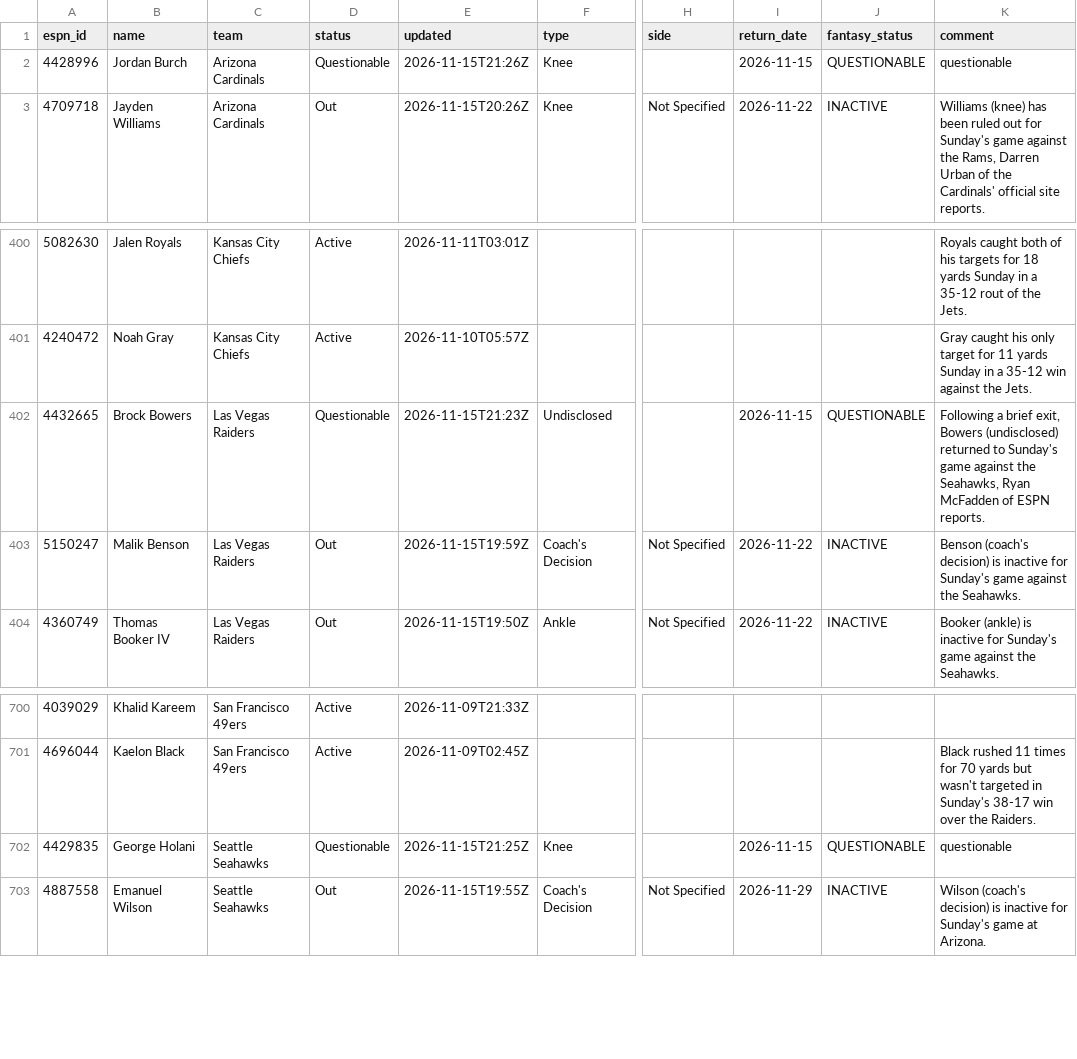
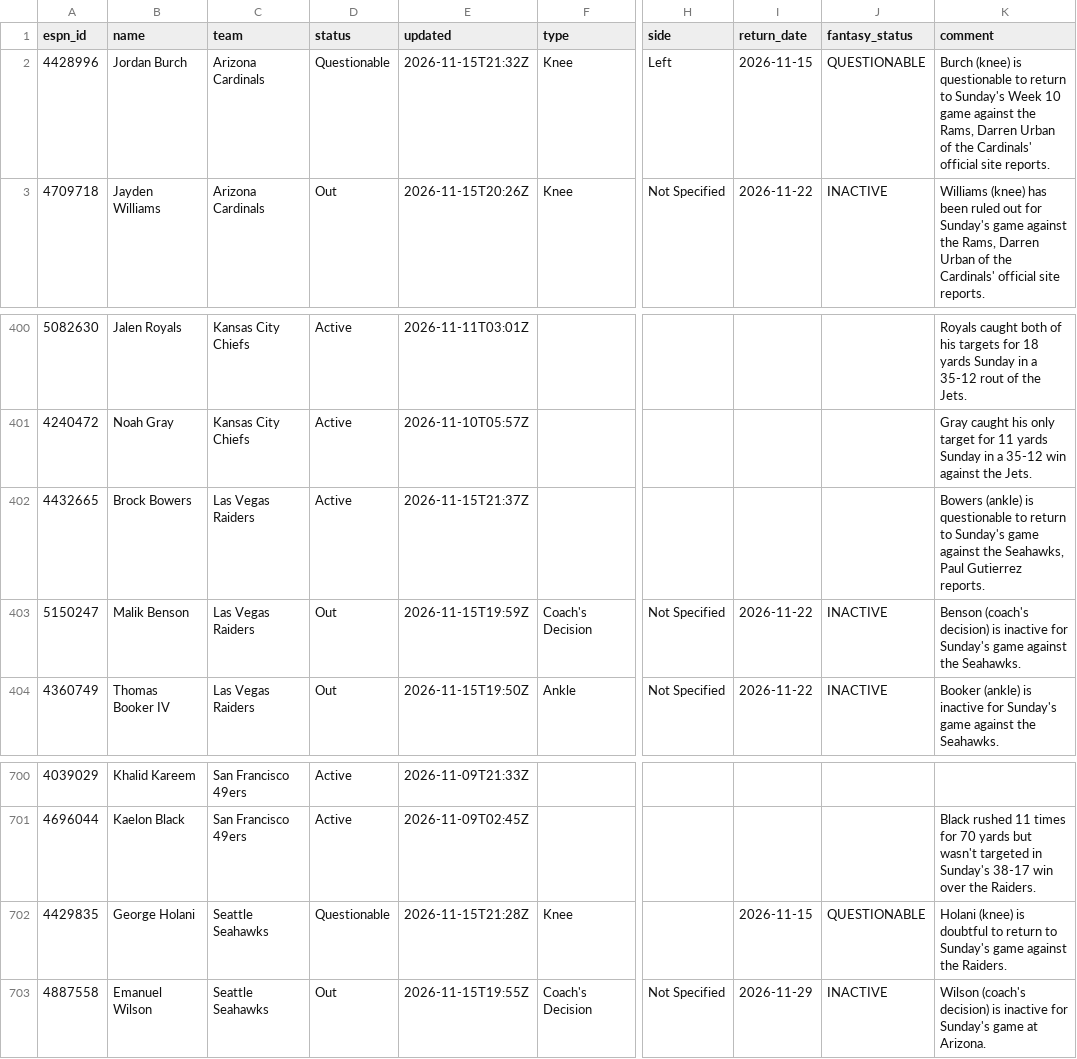
Before and after one commit to ChefJulio/nfl-edge, a CSV file: data/espn_injuries/2026-11-15.csv, drawn as a sheet; only a part is shown, gaps mark what is left out; the diff names each change by its address in the sheet, - before the commit and + after, or states it on an @@ line.

```diff
--- a/data/espn_injuries/2026-11-15.csv
+++ b/data/espn_injuries/2026-11-15.csv
-E2 (updated): 2026-11-15T21:26Z
+E2 (updated): 2026-11-15T21:32Z
-H2 (side): (empty)
+H2 (side): Left
-K2 (comment): questionable
+K2 (comment): Burch (knee) is questionable to return to Sunday's Week 10 game against the Rams, Darren Urban of the Cardinals' official site reports.
-D402 (status): Questionable
+D402 (status): Active
-E402 (updated): 2026-11-15T21:23Z
+E402 (updated): 2026-11-15T21:37Z
-F402 (type): Undisclosed
+F402 (type): (empty)
-I402 (return_date): 2026-11-15
+I402 (return_date): (empty)
-J402 (fantasy_status): QUESTIONABLE
+J402 (fantasy_status): (empty)
-K402 (comment): Following a brief exit, Bowers (undisclosed) returned to Sunday's game against the Seahawks, Ryan McFadden of ESPN reports.
+K402 (comment): Bowers (ankle) is questionable to return to Sunday's game against the Seahawks, Paul Gutierrez reports.
-E702 (updated): 2026-11-15T21:25Z
+E702 (updated): 2026-11-15T21:28Z
-K702 (comment): questionable
+K702 (comment): Holani (knee) is doubtful to return to Sunday's game against the Raiders.
```
Also changed, not shown: 3 other files.
